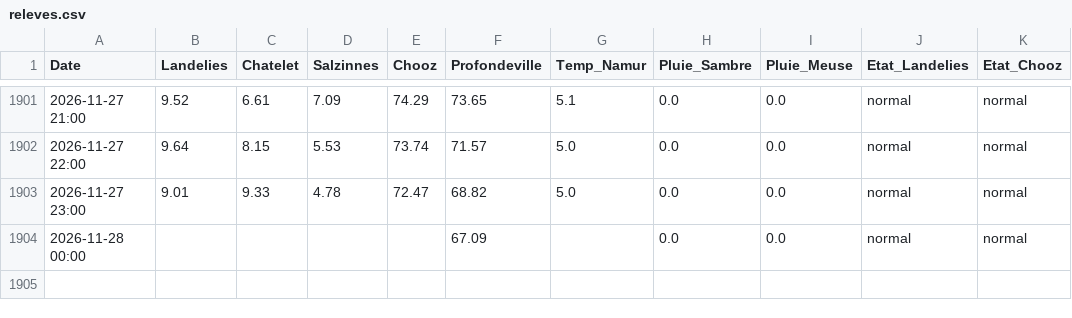
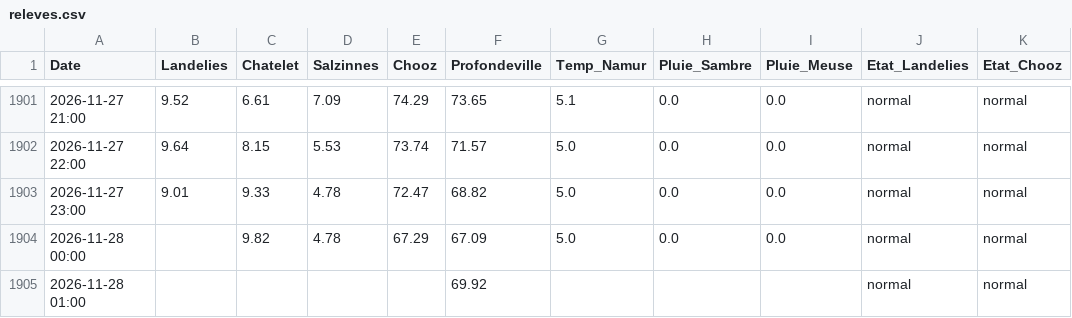
Before and after one commit to clem-tried-it/Guide-peche, a CSV file: data/releves.csv, drawn as a sheet; only a part is shown, gaps mark what is left out.

```diff
--- a/data/releves.csv
+++ b/data/releves.csv
@@ -1903,2 +1903,3 @@ Date,Landelies,Chatelet,Salzinnes,Chooz,Profondeville,Temp_Namur,Pluie_Sambre,Pl
 2026-11-27 23:00,9.01,9.33,4.78,72.47,68.82,5.0,0.0,0.0,normal,normal
-2026-11-28 00:00,,,,,67.09,,0.0,0.0,normal,normal
+2026-11-28 00:00,,9.82,4.78,67.29,67.09,5.0,0.0,0.0,normal,normal
+2026-11-28 01:00,,,,,69.92,,,,normal,normal
```
Also changed, not shown: data/historique.csv, data/releves_10j.csv, 1 other file.
